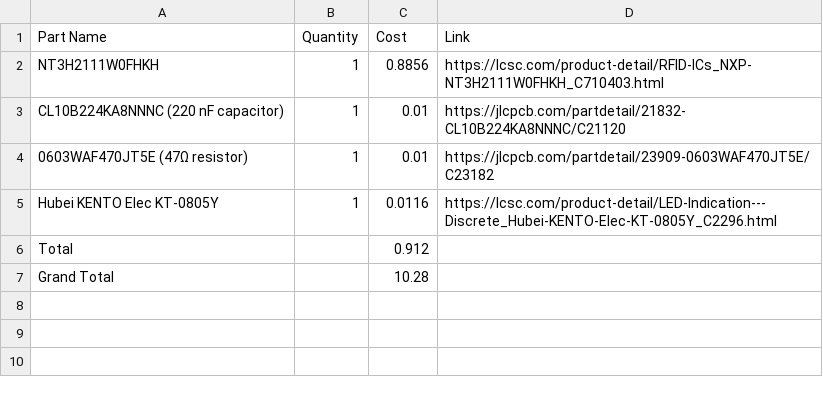
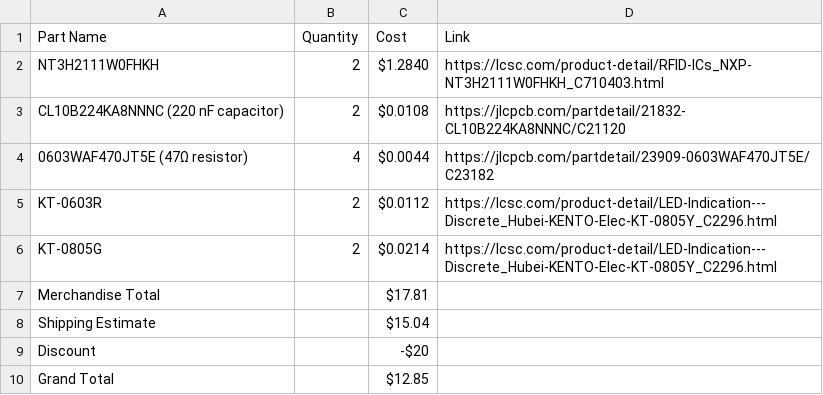
Before and after one commit to Karandev2007/hacker-card, a CSV file: bom.csv, drawn as a sheet.

Commit message:
Update bom.csv

```diff
--- a/bom.csv
+++ b/bom.csv
@@ -1,7 +1,10 @@
 Part Name,Quantity,Cost,Link
-"NT3H2111W0FHKH",1,0.8856,"https://lcsc.com/product-detail/RFID-ICs_NXP-NT3H2111W0FHKH_C710403.html"
-"CL10B224KA8NNNC (220 nF capacitor)",1,0.01,"https://jlcpcb.com/partdetail/21832-CL10B224KA8NNNC/C21120"
-"0603WAF470JT5E (47Ω resistor)",1,0.01,"https://jlcpcb.com/partdetail/23909-0603WAF470JT5E/C23182"
-"Hubei KENTO Elec KT-0805Y",1,0.0116,"https://lcsc.com/product-detail/LED-Indication---Discrete_Hubei-KENTO-Elec-KT-0805Y_C2296.html"
-"Total","",0.912,""
-"Grand Total","",10.28,""
+NT3H2111W0FHKH,2,$1.2840,https://lcsc.com/product-detail/RFID-ICs_NXP-NT3H2111W0FHKH_C710403.html
+CL10B224KA8NNNC (220 nF capacitor),2,$0.0108,https://jlcpcb.com/partdetail/21832-CL10B224KA8NNNC/C21120
+0603WAF470JT5E (47Ω resistor),4,$0.0044,https://jlcpcb.com/partdetail/23909-0603WAF470JT5E/C23182
+KT-0603R,2,$0.0112,https://lcsc.com/product-detail/LED-Indication---Discrete_Hubei-KENTO-Elec-KT-0805Y_C2296.html
+KT-0805G,2,$0.0214,https://lcsc.com/product-detail/LED-Indication---Discrete_Hubei-KENTO-Elec-KT-0805Y_C2296.html
+Merchandise Total,,$17.81,
+Shipping Estimate,,$15.04,
+Discount,,-$20,
+Grand Total,,$12.85,
```
